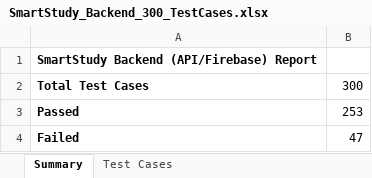
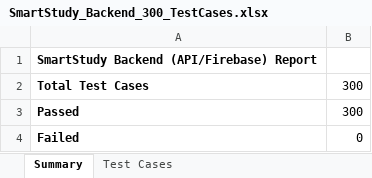
Before and after one commit to VishwaTej25/SmartStudy-AI, an Excel workbook: SmartStudy_Backend_300_TestCases.xlsx, sheet Summary, drawn as a sheet; values as stored, in another font and other column widths than the file's, no borders; the diff names each change by its address in the sheet, - before the commit and + after, or states it on an @@ line.

```diff
--- a/SmartStudy_Backend_300_TestCases.xlsx (sheet Summary)
+++ b/SmartStudy_Backend_300_TestCases.xlsx (sheet Summary)
-B3: 253
+B3: 300
-B4: 47
+B4: 0
```
Also changed, not shown: sheet Test Cases, SmartStudy_Appium_300_TestCases.xlsx, SmartStudy_Selenium_300_TestCases.xlsx, 2 other files.
